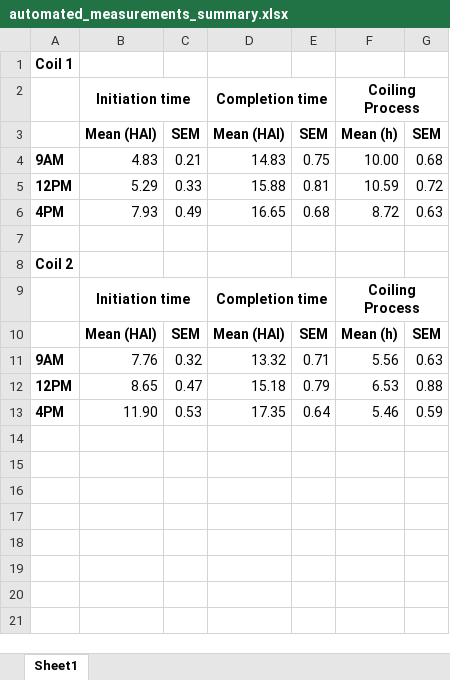
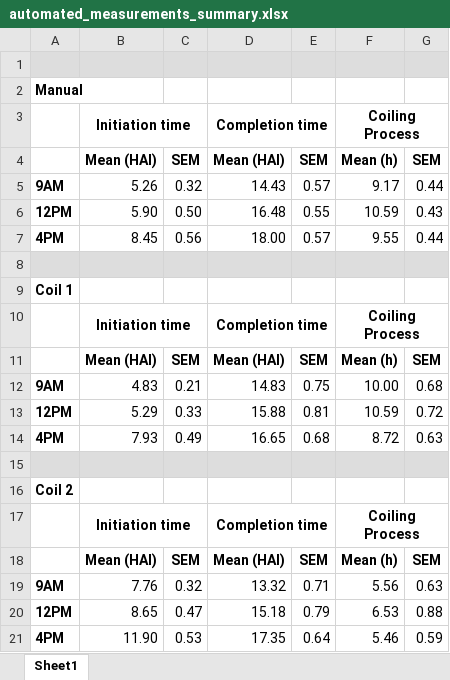
Before and after one commit to ejamezquita/cuscuta, an Excel workbook: automated_measurements_summary.xlsx, sheet Sheet1, drawn as a sheet; values as stored, in another font and other column widths than the file's, no borders; addresses are those after the commit; the diff names each change by its address in the sheet, - before the commit and + after, or states it on an @@ line.

```diff
--- a/automated_measurements_summary.xlsx (sheet Sheet1)
+++ b/automated_measurements_summary.xlsx (sheet Sheet1)
+row 1: (empty)
+row 2: Manual
+row 3:  | Initiation time |  | Completion time |  | Coiling Process
+row 4:  | Mean (HAI) | SEM | Mean (HAI) | SEM | Mean (h) | SEM
+row 5: 9AM | 5.26 | 0.32 | 14.43 | 0.57 | 9.17 | 0.44
+row 6: 12PM | 5.90 | 0.50 | 16.48 | 0.55 | 10.59 | 0.43
+row 7: 4PM | 8.45 | 0.56 | 18.00 | 0.57 | 9.55 | 0.44
+row 8: (empty)
-A15:G15 fill: none
+A15:G15 fill: #DDDDDD
```
Also changed, not shown: 16 other files.
